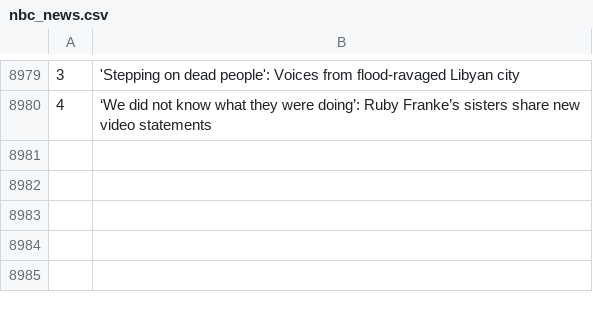
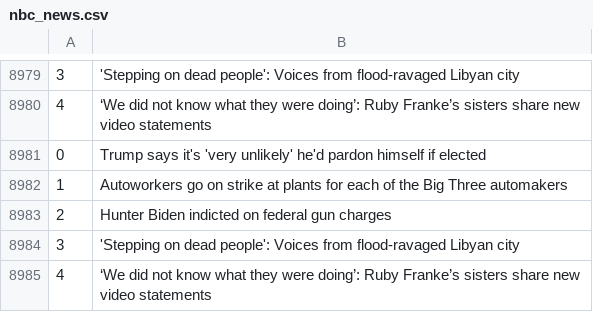
Before and after one commit to drishyatm/news_scrape, a CSV file: nbc_news.csv, drawn as a sheet; only a part is shown, gaps mark what is left out; the diff names each change by its address in the sheet, - before the commit and + after, or states it on an @@ line.

```diff
--- a/nbc_news.csv
+++ b/nbc_news.csv
+row 8981: 0 | Trump says it's 'very unlikely' he'd pardon himself if elected
+row 8982: 1 | Autoworkers go on strike at plants for each of the Big Three automakers
+row 8983: 2 | Hunter Biden indicted on federal gun charges
+row 8984: 3 | 'Stepping on dead people': Voices from flood-ravaged Libyan city
+row 8985: 4 | ‘We did not know what they were doing’: Ruby Franke’s sisters share new video statements
```
Also changed, not shown: headline_nytimes.csv.
